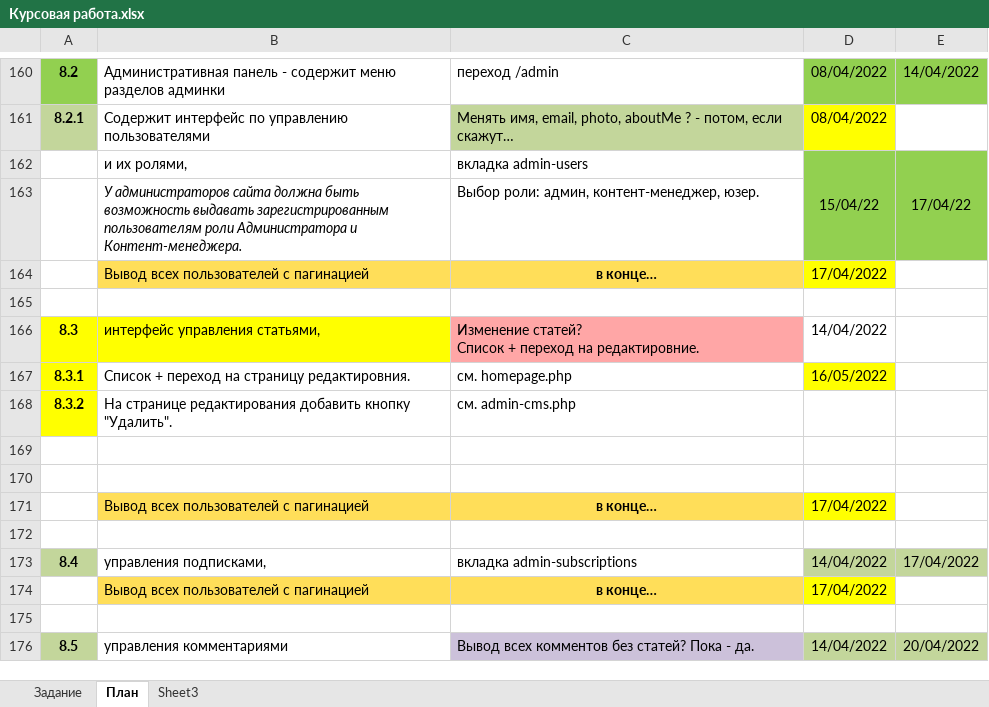
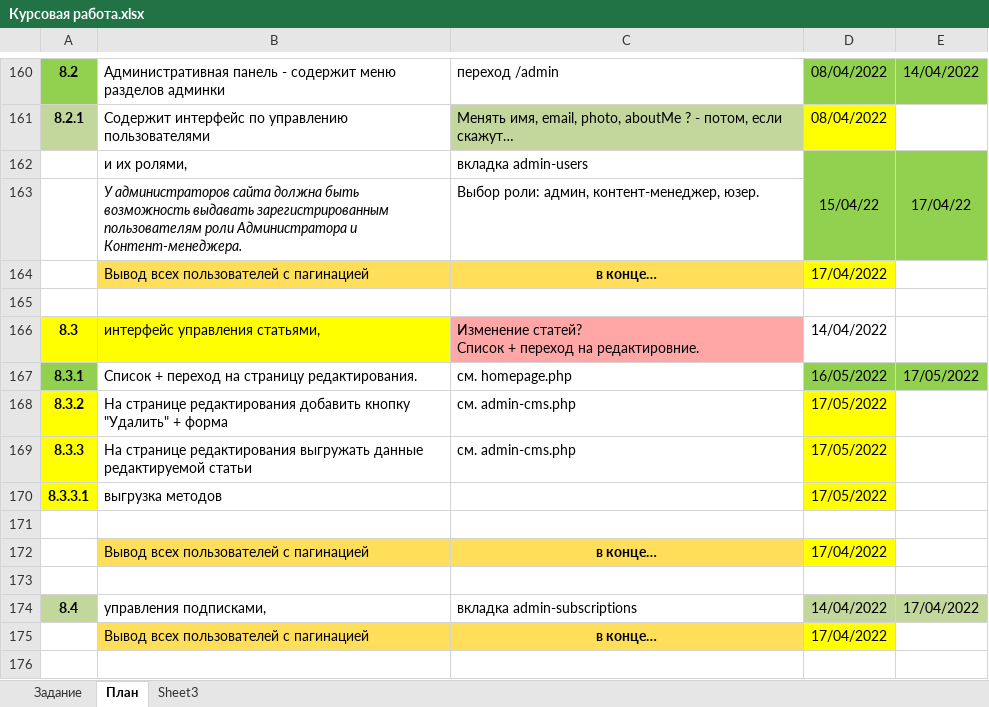
Before and after one commit to shvyrkov/diplom-2-oop, an Excel workbook: Курсовая работа.xlsx, sheet План, drawn as a sheet; only a part is shown, gaps mark what is left out; the shorter side is filled out with more unchanged rows; values as stored, in another font and other column widths than the file's, no borders; the diff names each change by its address in the sheet, - before the commit and + after, or states it on an @@ line.

Commit message:
'Article_editor-data_from_DB_except_methods'

```diff
--- a/Курсовая работа.xlsx (sheet План)
+++ b/Курсовая работа.xlsx (sheet План)
-A167 fill: #FFFF00
+A167 fill: #92D050
-B167: Список + переход на страницу редактировния.
+B167: Список + переход на страницу редактирования.
-D167 fill: #FFFF00
+D167 fill: #92D050
-E167: (empty)
+E167: 17/05/2022
-E167 fill: none
+E167 fill: #92D050
-B168: …добавить кнопку "Удалить".
+B168: …добавить кнопку "Удалить" + форма
-D168: (empty)
+D168: 17/05/2022
-D168:D169 fill: none
+D168:D169 fill: #FFFF00
-row 169: (empty)
+row 169: 8.3.3 | На странице редактирования выгружать данные редактируемой статьи | см. admin-cms.php | 17/05/2022
-A169 fill: none
+A169 fill: #FFFF00
+row 170: 8.3.3.1 | выгрузка методов |  | 17/05/2022
```
Also changed, not shown: 5 other files.
